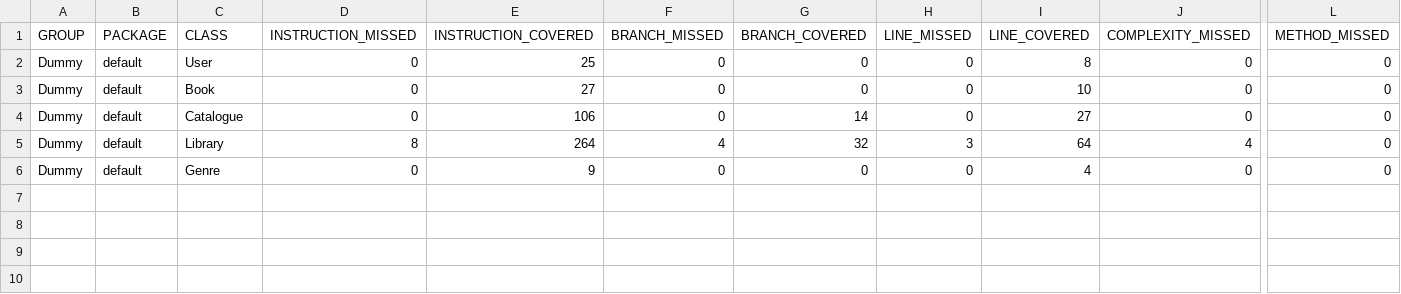
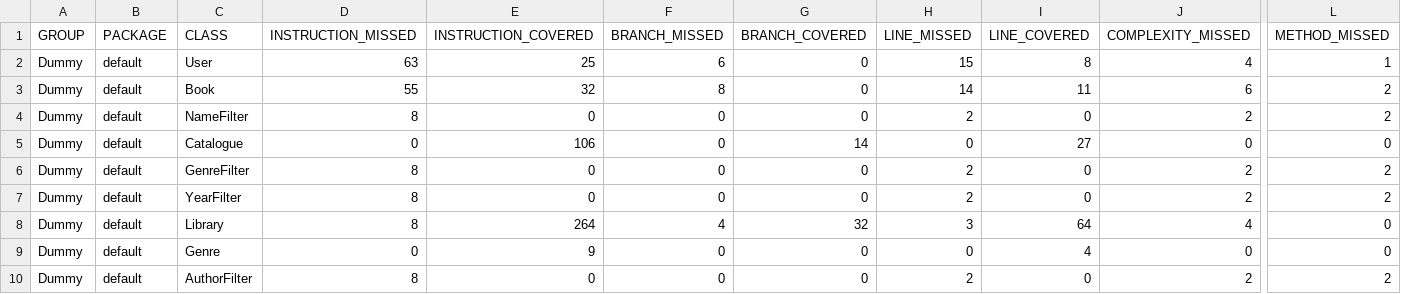
Before and after one commit to JK-Ap/ApapCallejaAssignment, a CSV file: target/site/jacoco/jacoco.csv, drawn as a sheet; only a part is shown, gaps mark what is left out; rows hold the shown columns only; the diff names each change by its address in the sheet, - before the commit and + after, or states it on an @@ line.

```diff
--- a/target/site/jacoco/jacoco.csv
+++ b/target/site/jacoco/jacoco.csv
-D2 (INSTRUCTION_MISSED): 0
+D2 (INSTRUCTION_MISSED): 63
-F2 (BRANCH_MISSED): 0
+F2 (BRANCH_MISSED): 6
-H2 (LINE_MISSED): 0
+H2 (LINE_MISSED): 15
-J2 (COMPLEXITY_MISSED): 0
+J2 (COMPLEXITY_MISSED): 4
-L2 (METHOD_MISSED): 0
+L2 (METHOD_MISSED): 1
-D3 (INSTRUCTION_MISSED): 0
+D3 (INSTRUCTION_MISSED): 55
-E3 (INSTRUCTION_COVERED): 27
+E3 (INSTRUCTION_COVERED): 32
-F3 (BRANCH_MISSED): 0
+F3 (BRANCH_MISSED): 8
-H3 (LINE_MISSED): 0
+H3 (LINE_MISSED): 14
-I3 (LINE_COVERED): 10
+I3 (LINE_COVERED): 11
-J3 (COMPLEXITY_MISSED): 0
+J3 (COMPLEXITY_MISSED): 6
-L3 (METHOD_MISSED): 0
+L3 (METHOD_MISSED): 2
+row 4: Dummy | default | NameFilter | 8 | 0 | 0 | 0 | 2 | 0 | 2 | 2
+row 6: Dummy | default | GenreFilter | 8 | 0 | 0 | 0 | 2 | 0 | 2 | 2
+row 7: Dummy | default | YearFilter | 8 | 0 | 0 | 0 | 2 | 0 | 2 | 2
+row 10: Dummy | default | AuthorFilter | 8 | 0 | 0 | 0 | 2 | 0 | 2 | 2
```
Also changed, not shown: 41 other files.
